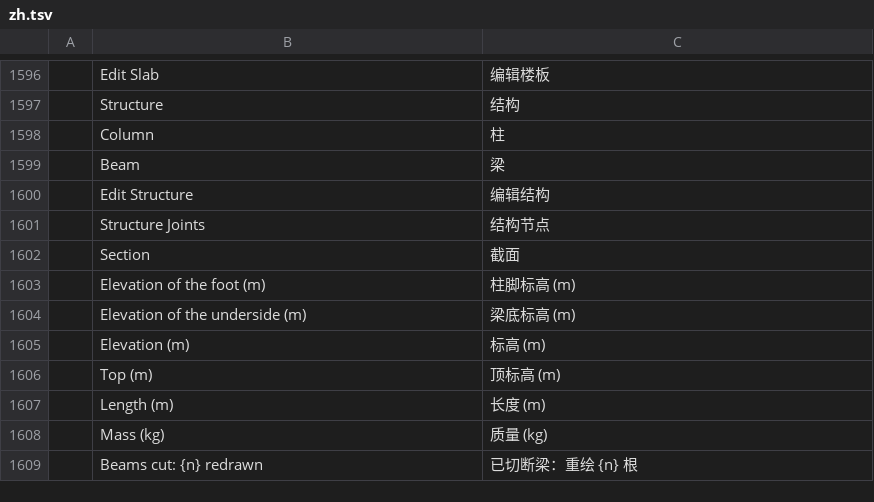
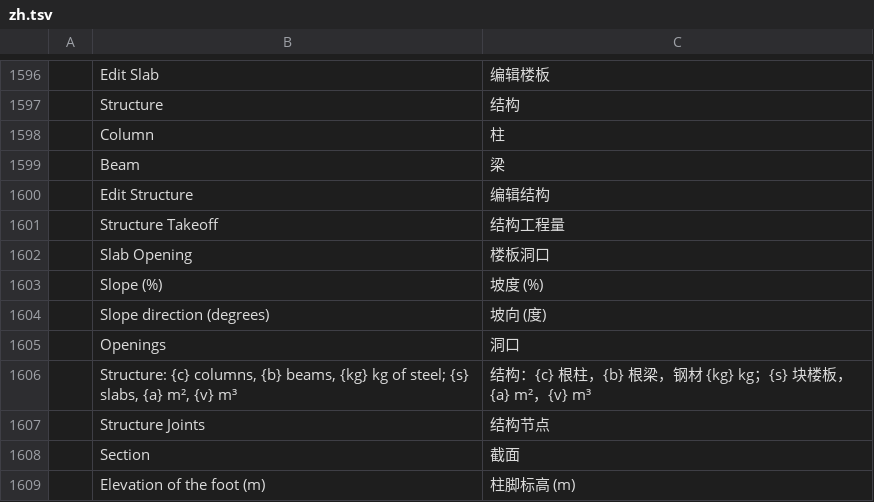
Before and after one commit to Dievartis/cadcraft, a TSV file: crates/ui-egui/src/i18n/zh.tsv, drawn as a sheet; only a part is shown, gaps mark what is left out; the shorter side is filled out with more unchanged rows; the diff names each change by its address in the sheet, - before the commit and + after, or states it on an @@ line.

```diff
--- a/crates/ui-egui/src/i18n/zh.tsv
+++ b/crates/ui-egui/src/i18n/zh.tsv
+row 1601:  | Structure Takeoff | 结构工程量
+row 1602:  | Slab Opening | 楼板洞口
+row 1603:  | Slope (%) | 坡度 (%)
+row 1604:  | Slope direction (degrees) | 坡向 (度)
+row 1605:  | Openings | 洞口
+row 1606:  | Structure: {c} columns, {b} beams, {kg} kg of steel; {s} slabs, {a} m², {v} m³ | 结构：{c} 根柱，{b} 根梁，钢材 {kg} kg；{s} 块楼板，{a} m²，{v} m³
```
Also changed, not shown: crates/ui-egui/src/i18n/fr.tsv, 11 other files.
